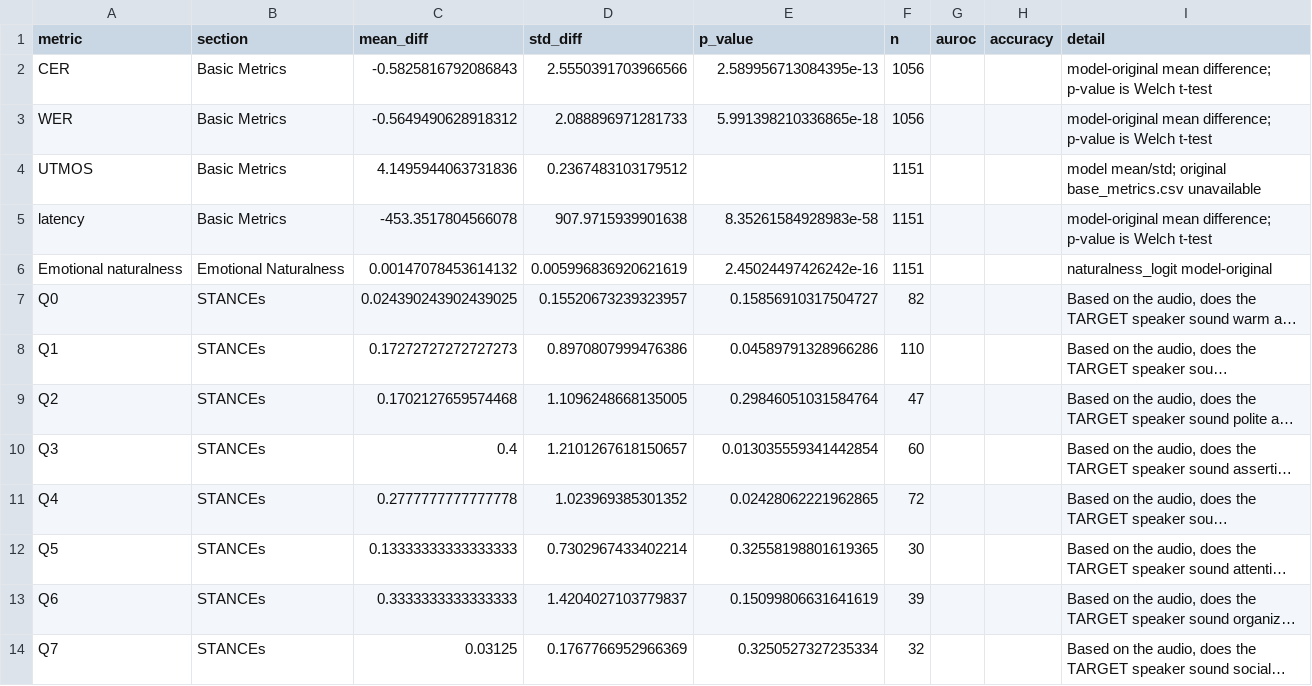
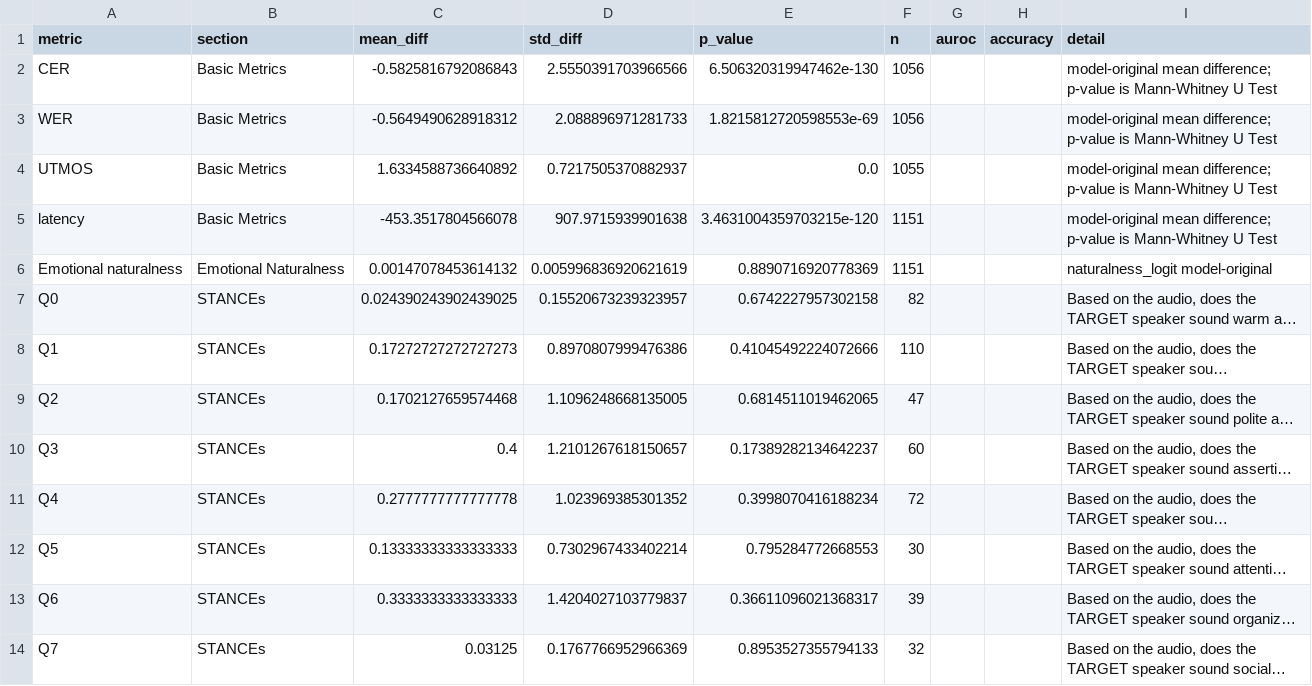
Before and after one commit to thomasthebaud/SPEAR-benchmark-code, a CSV file: reports/gpt-4o-audio-preview-2025-06-03/metrics-improvised.csv, drawn as a sheet; only a part is shown; long unchanged cells end in …; the diff covers the shown part only; the diff names each change by its address in the sheet, - before the commit and + after, or states it on an @@ line.

Commit message:
added the statistical test as a variable, changed to Mann-Whitney U-test

```diff
--- a/reports/gpt-4o-audio-preview-2025-06-03/metrics-improvised.csv
+++ b/reports/gpt-4o-audio-preview-2025-06-03/metrics-improvised.csv
-E2 (p_value): 2.589956713084395e-13
+E2 (p_value): 6.506320319947462e-130
-I2:I3 (detail): …p-value is Welch t-test
+I2:I3 (detail): …p-value is Mann-Whitney U Test
-E3 (p_value): 5.991398210336865e-18
+E3 (p_value): 1.8215812720598553e-69
-C4 (mean_diff): 4.1495944063731836
+C4 (mean_diff): 1.6334588736640892
-D4 (std_diff): 0.2367483103179512
+D4 (std_diff): 0.7217505370882937
-E4 (p_value): (empty)
+E4 (p_value): 0.0
-F4 (n): 1151
+F4 (n): 1055
-I4 (detail): model mean/std; original base_metrics.csv unavailable
+I4 (detail): model-original mean difference; p-value is Mann-Whitney U Test
-E5 (p_value): 8.35261584928983e-58
+E5 (p_value): 3.4631004359703215e-120
-I5 (detail): …p-value is Welch t-test
+I5 (detail): …p-value is Mann-Whitney U Test
-E6 (p_value): 2.45024497426242e-16
+E6 (p_value): 0.8890716920778369
-E7 (p_value): 0.15856910317504727
+E7 (p_value): 0.6742227957302158
-E8 (p_value): 0.04589791328966286
+E8 (p_value): 0.41045492224072666
-E9 (p_value): 0.29846051031584764
+E9 (p_value): 0.6814511019462065
-E10 (p_value): 0.013035559341442854
+E10 (p_value): 0.17389282134642237
-E11 (p_value): 0.02428062221962865
+E11 (p_value): 0.3998070416188234
-E12 (p_value): 0.32558198801619365
+E12 (p_value): 0.795284772668553
-E13 (p_value): 0.15099806631641619
+E13 (p_value): 0.36611096021368317
-E14 (p_value): 0.3250527327235334
+E14 (p_value): 0.8953527355794133
```
Also changed, not shown: 42 edited cells elsewhere in this file, reports/gpt-4o-audio-preview-2025-06-03/metrics-naturalistic.csv, 8 other files.
